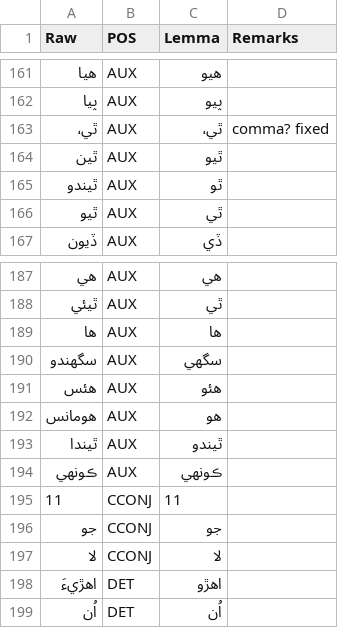
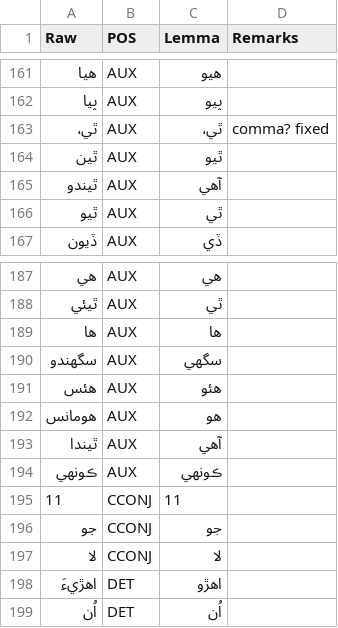
Before and after one commit to UniversalDependencies/UD_Sindhi-Isra, a TSV file: not-to-release/lemmas/predicted_lemmas_b2_corrected.tsv, drawn as a sheet; only a part is shown, gaps mark what is left out.

```diff
--- a/not-to-release/lemmas/predicted_lemmas_b2_corrected.tsv
+++ b/not-to-release/lemmas/predicted_lemmas_b2_corrected.tsv
@@ -164,3 +164,3 @@ Raw	POS	Lemma	Remarks
 ٿين	AUX	ٿيو	
-ٿيندو	AUX	ٿو	
+ٿيندو	AUX	آهي
 ٿيو	AUX	ٿي	
@@ -192,3 +192,3 @@ Raw	POS	Lemma	Remarks
 هومانس	AUX	هو	
-ٿيندا	AUX	ٿيندو	
+ٿيندا	AUX	آهي	
 ڪونهي	AUX	ڪونهي	
```
Also changed, not shown: not-to-release/lemmas/missing_lemmas_p1.tsv, not-to-release/lemmas/updated_md_lemmas.tsv.
